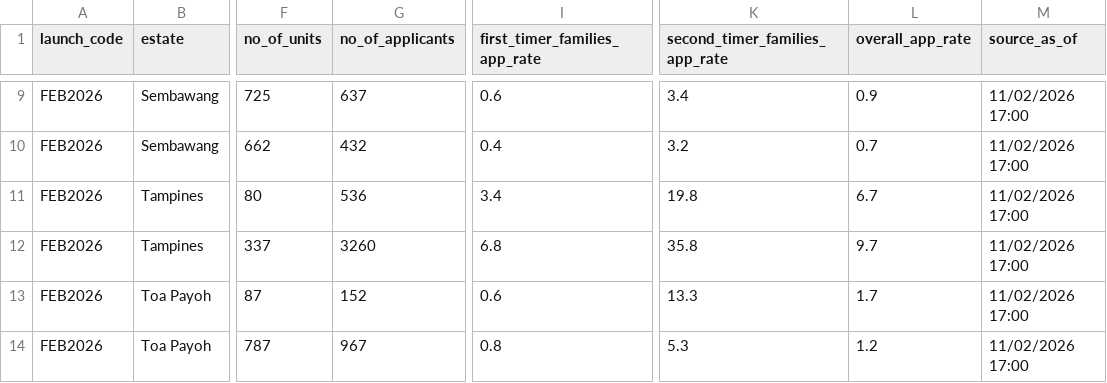
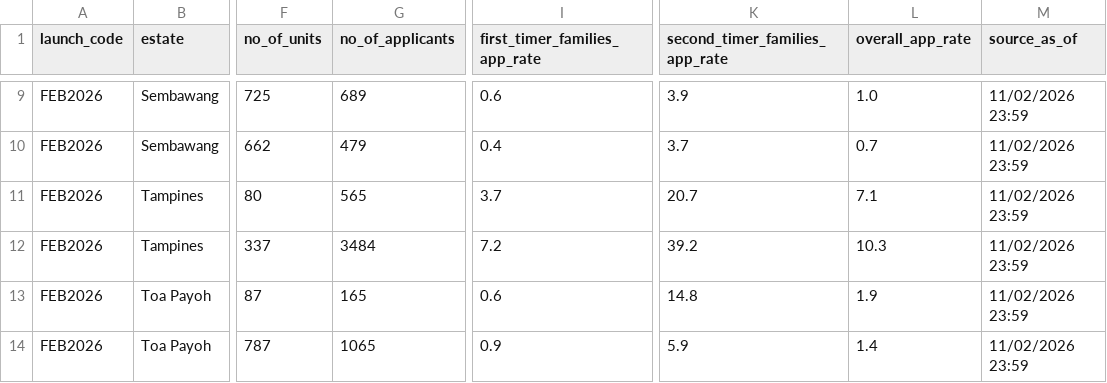
Before and after one commit to yuechen2001/BTOptimise, a CSV file: backend/data/application_rates.csv, drawn as a sheet; only a part is shown, gaps mark what is left out; the diff covers the shown part only; the diff names each change by its address in the sheet, - before the commit and + after, or states it on an @@ line.

Commit message:
Update application rates csv file

```diff
--- a/backend/data/application_rates.csv
+++ b/backend/data/application_rates.csv
-G9 (no_of_applicants): 637
+G9 (no_of_applicants): 689
-K9 (second_timer_families_app_rate): 3.4
+K9 (second_timer_families_app_rate): 3.9
-L9 (overall_app_rate): 0.9
+L9 (overall_app_rate): 1.0
-M9:M14 (source_as_of): 11/02/2026 17:00
+M9:M14 (source_as_of): 11/02/2026 23:59
-G10 (no_of_applicants): 432
+G10 (no_of_applicants): 479
-K10 (second_timer_families_app_rate): 3.2
+K10 (second_timer_families_app_rate): 3.7
-G11 (no_of_applicants): 536
+G11 (no_of_applicants): 565
-I11 (first_timer_families_app_rate): 3.4
+I11 (first_timer_families_app_rate): 3.7
-K11 (second_timer_families_app_rate): 19.8
+K11 (second_timer_families_app_rate): 20.7
-L11 (overall_app_rate): 6.7
+L11 (overall_app_rate): 7.1
-G12 (no_of_applicants): 3260
+G12 (no_of_applicants): 3484
-I12 (first_timer_families_app_rate): 6.8
+I12 (first_timer_families_app_rate): 7.2
-K12 (second_timer_families_app_rate): 35.8
+K12 (second_timer_families_app_rate): 39.2
-L12 (overall_app_rate): 9.7
+L12 (overall_app_rate): 10.3
-G13 (no_of_applicants): 152
+G13 (no_of_applicants): 165
-K13 (second_timer_families_app_rate): 13.3
+K13 (second_timer_families_app_rate): 14.8
-L13 (overall_app_rate): 1.7
+L13 (overall_app_rate): 1.9
-G14 (no_of_applicants): 967
+G14 (no_of_applicants): 1065
-I14 (first_timer_families_app_rate): 0.8
+I14 (first_timer_families_app_rate): 0.9
-K14 (second_timer_families_app_rate): 5.3
+K14 (second_timer_families_app_rate): 5.9
-L14 (overall_app_rate): 1.2
+L14 (overall_app_rate): 1.4
```
Also changed, not shown: 36 edited cells elsewhere in this file.
